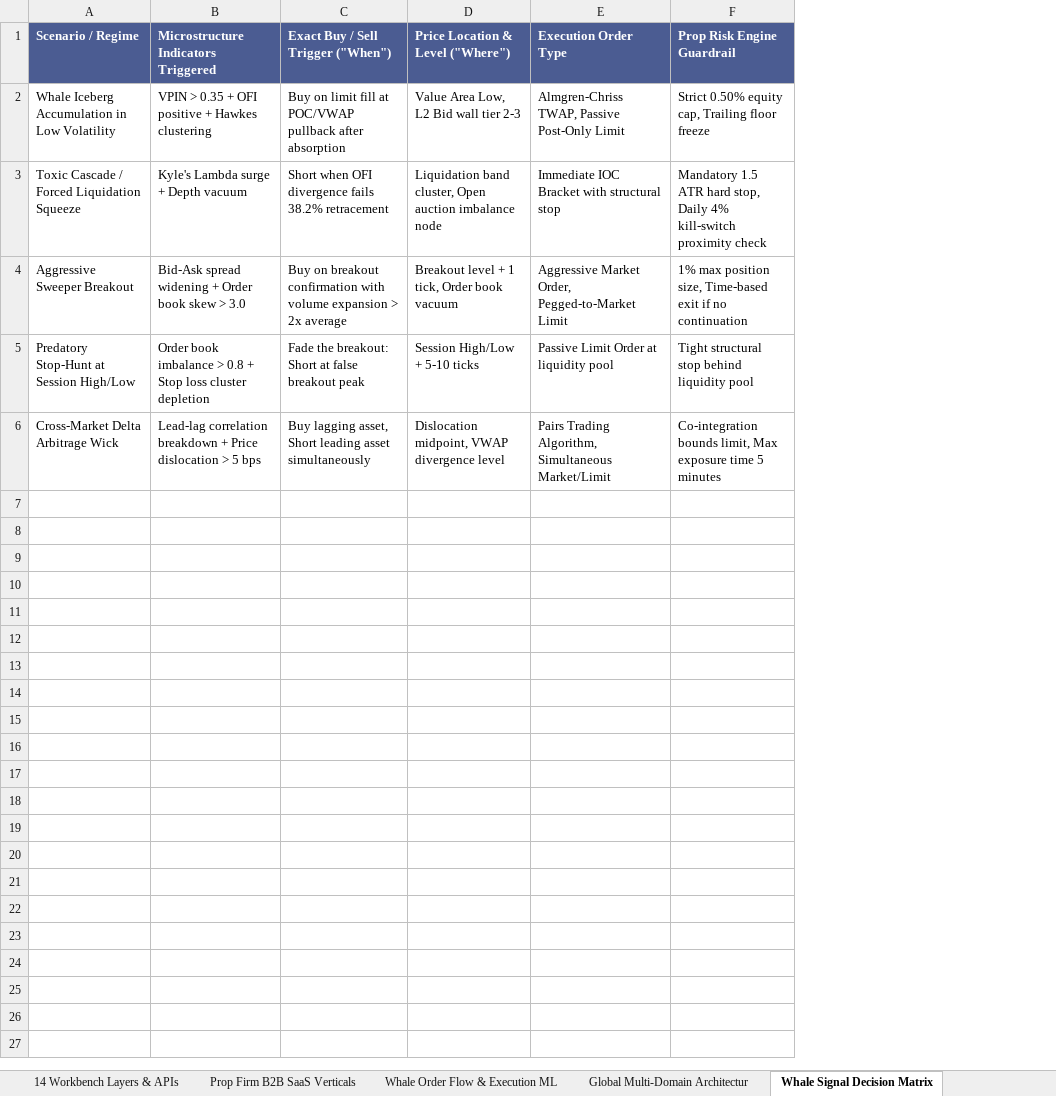
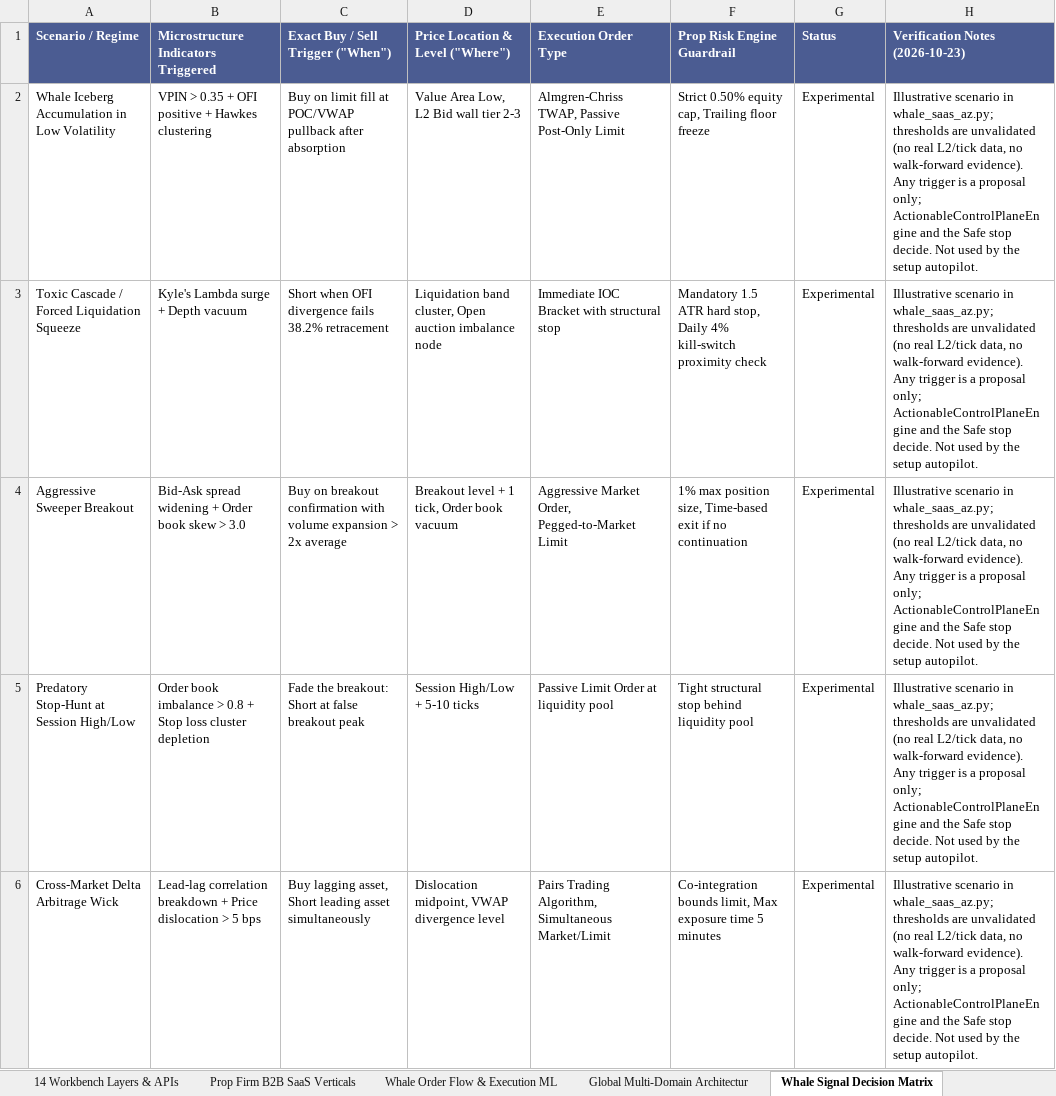
Before and after one commit to MISHHF93/ATLAS, an Excel workbook: ATLAS Platform Master Roadmap & Technical Specifications (A-Z).xlsx, sheet Whale Signal Decision Matrix, drawn as a sheet; values as stored, in another font and other column widths than the file's, no borders; charts and pictures and table styles not drawn; the diff names each change by its address in the sheet, - before the commit and + after, or states it on an @@ line.

Commit message:
docs: verified status refresh (2026-10-23) for README, docs index and master workbook
- README rewritten: paper-only status, safety invariants, quick start (PORT/ATLAS_PYTHON),
  pipeline diagram, page map from pagesMap.ts, status table, honest in-progress items
- docs/README.md: index of every doc with currency notes
- CURRENT_STATE.md: superseded-snapshot banner
- Workbook: every A-Z row re-statused against code on main@c87ef50 (Implemented+tested 8,
  Partial 14, Experimental 4), 20 new capability rows (NC-01..NC-20), status/notes columns on
  all sheets, Track Rules corrections (open-market limits, 24/7 date bug, founder track,
  1-day max hold), SaaS phases Live -> Planned, Changelog & Legend sheet (Last verified 2026-10-23)

```diff
--- a/ATLAS Platform Master Roadmap & Technical Specifications (A-Z).xlsx (sheet Whale Signal Decision Matrix)
+++ b/ATLAS Platform Master Roadmap & Technical Specifications (A-Z).xlsx (sheet Whale Signal Decision Matrix)
+column G (Status), rows 2-6: all Experimental
+column H (Verification Notes (2026-10-23)), rows 2-6: all Illustrative scenario in whale_saas_az.py; thresholds are unvalidated (no real L2/tick data, no walk-forward evidence). Any trigger is a proposal only; ActionableControlPlaneEngine and the Safe stop decide. Not used by the setup autopilot.
```
Also changed, not shown: sheet Platform Roadmap (A-Z), sheet 14 Workbench Layers & APIs, sheet Track Rules & Limits, sheet Global Multi-Domain Architectur, sheet Prop Firm B2B SaaS Verticals, sheet Whale Order Flow & Execution ML, other sheet tabs, charts or pictures, 3 other files.
